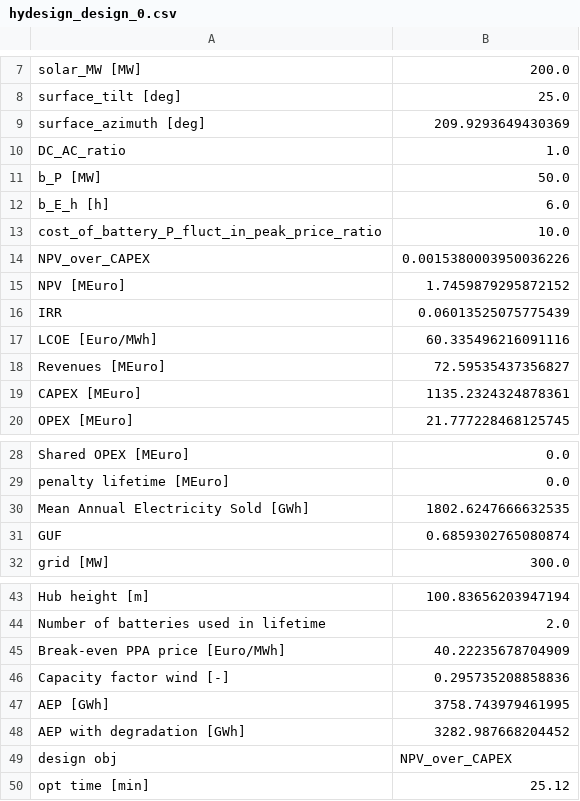
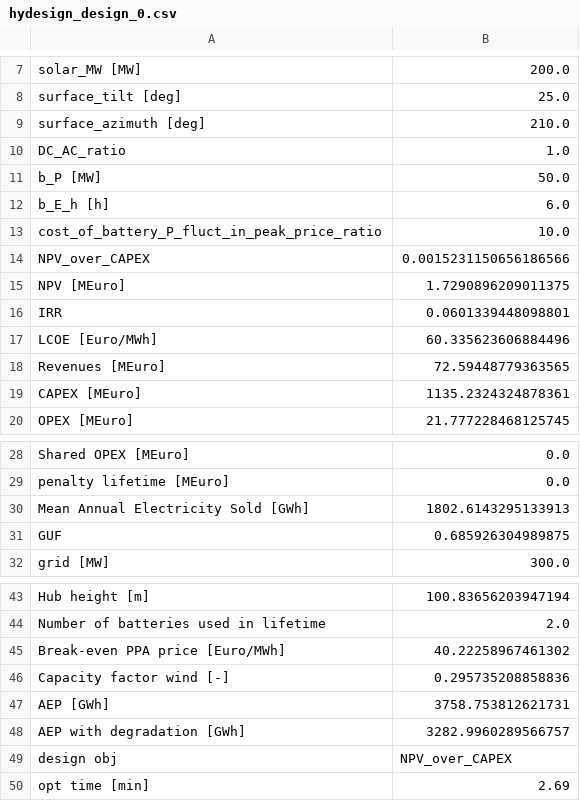
Before and after one commit to PauldeCortanze/Master_Thesis, a CSV file: hydesign_design_0.csv, drawn as a sheet; only a part is shown, gaps mark what is left out; the diff covers the shown part only.

```diff
--- a/hydesign_design_0.csv
+++ b/hydesign_design_0.csv
@@ -8,3 +8,3 @@ solar_MW [MW],200.0
 surface_tilt [deg],25.0
-surface_azimuth [deg],209.9293649430369
+surface_azimuth [deg],210.0
 DC_AC_ratio,1.0
@@ -13,7 +13,7 @@ b_E_h [h],6.0
 cost_of_battery_P_fluct_in_peak_price_ratio,10.0
-NPV_over_CAPEX,0.0015380003950036226
-NPV [MEuro],1.7459879295872152
-IRR,0.06013525075775439
-LCOE [Euro/MWh],60.335496216091116
-Revenues [MEuro],72.59535437356827
+NPV_over_CAPEX,0.0015231150656186566
+NPV [MEuro],1.7290896209011375
+IRR,0.0601339448098801
+LCOE [Euro/MWh],60.335623606884496
+Revenues [MEuro],72.59448779363565
 CAPEX [MEuro],1135.2324324878361
@@ -29,4 +29,4 @@ Shared OPEX [MEuro],0.0
 penalty lifetime [MEuro],0.0
-Mean Annual Electricity Sold [GWh],1802.6247666632535
-GUF,0.6859302765080874
+Mean Annual Electricity Sold [GWh],1802.6143295133913
+GUF,0.685926304989875
 grid [MW],300.0
@@ -44,7 +44,7 @@ Hub height [m],100.83656203947194
 Number of batteries used in lifetime,2.0
-Break-even PPA price [Euro/MWh],40.22235678704909
+Break-even PPA price [Euro/MWh],40.22258967461302
 Capacity factor wind [-],0.295735208858836
-AEP [GWh],3758.743979461995
-AEP with degradation [GWh],3282.987668204452
+AEP [GWh],3758.753812621731
+AEP with degradation [GWh],3282.9960289566757
 design obj,NPV_over_CAPEX
-opt time [min],25.12
+opt time [min],2.69
```
Also changed, not shown: 2 edited cells elsewhere in this file, 13 other files.
